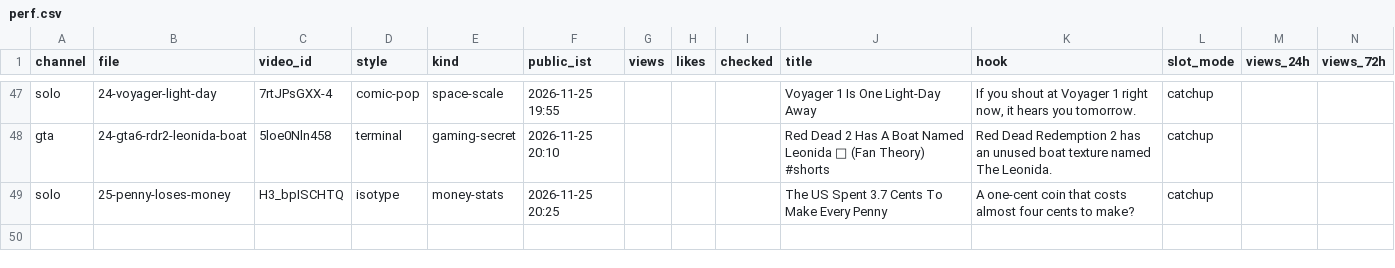
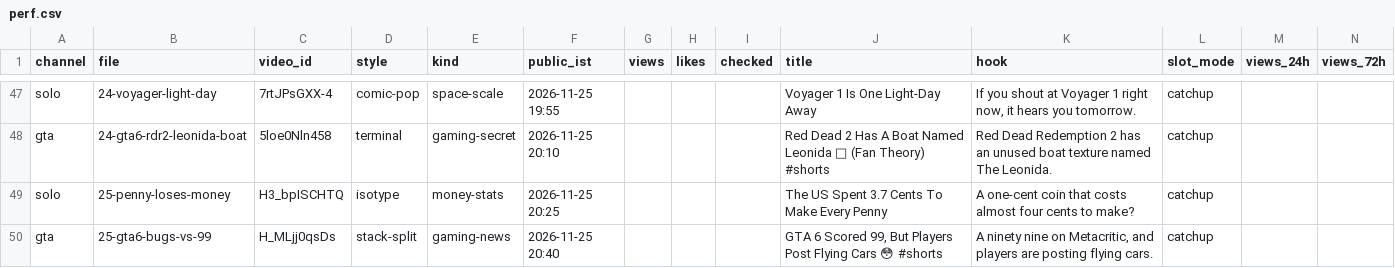
Before and after one commit to ffrastogi737-art/Faltu, a CSV file: shorts-out/perf.csv, drawn as a sheet; only a part is shown, gaps mark what is left out; the diff names each change by its address in the sheet, - before the commit and + after, or states it on an @@ line.

```diff
--- a/shorts-out/perf.csv
+++ b/shorts-out/perf.csv
+row 50: gta | 25-gta6-bugs-vs-99 | H_MLjj0qsDs | stack-split | gaming-news | 2026-11-25 20:40 |  |  |  | GTA 6 Scored 99, But Players Post Flying Cars 😳 #shorts | A ninety nine on Metacritic, and players are posting flying cars. | catchup
```
Also changed, not shown: 8 other files.
